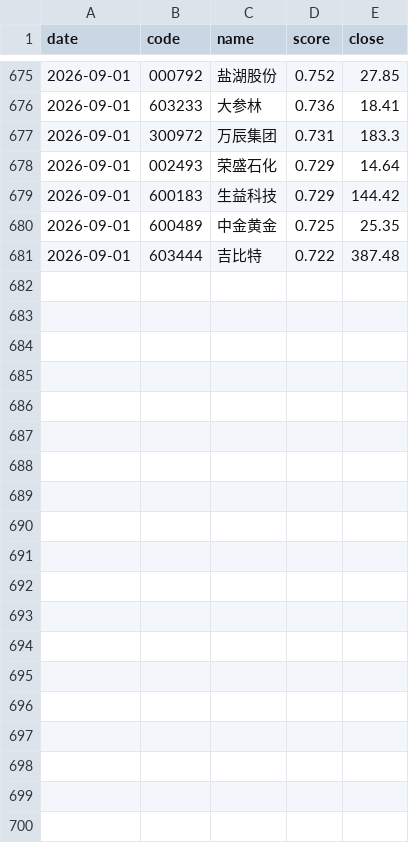
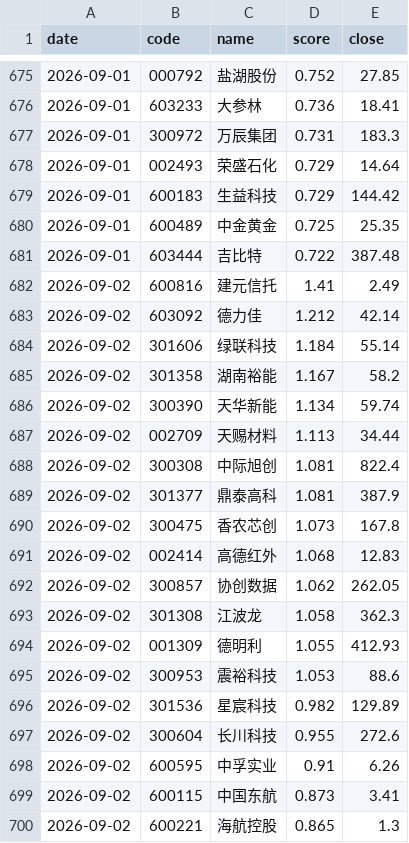
Before and after one commit to Drop1210/quant_v3, a CSV file: output/pick_history.csv, drawn as a sheet; only a part is shown, gaps mark what is left out; the diff covers the shown part only.

```diff
--- a/output/pick_history.csv
+++ b/output/pick_history.csv
@@ -681 +681,20 @@
 2026-09-01,603444,吉比特,0.722,387.48
+2026-09-02,600816,建元信托,1.41,2.49
+2026-09-02,603092,德力佳,1.212,42.14
+2026-09-02,301606,绿联科技,1.184,55.14
+2026-09-02,301358,湖南裕能,1.167,58.2
+2026-09-02,300390,天华新能,1.134,59.74
+2026-09-02,002709,天赐材料,1.113,34.44
+2026-09-02,300308,中际旭创,1.081,822.4
+2026-09-02,301377,鼎泰高科,1.081,387.9
+2026-09-02,300475,香农芯创,1.073,167.8
+2026-09-02,002414,高德红外,1.068,12.83
+2026-09-02,300857,协创数据,1.062,262.05
+2026-09-02,301308,江波龙,1.058,362.3
+2026-09-02,001309,德明利,1.055,412.93
+2026-09-02,300953,震裕科技,1.053,88.6
+2026-09-02,301536,星宸科技,0.982,129.89
+2026-09-02,300604,长川科技,0.955,272.6
+2026-09-02,600595,中孚实业,0.91,6.26
+2026-09-02,600115,中国东航,0.873,3.41
+2026-09-02,600221,海航控股,0.865,1.3
```
Also changed, not shown: 21 added rows elsewhere in this file, output/latest_picks.csv, 6 other files.
